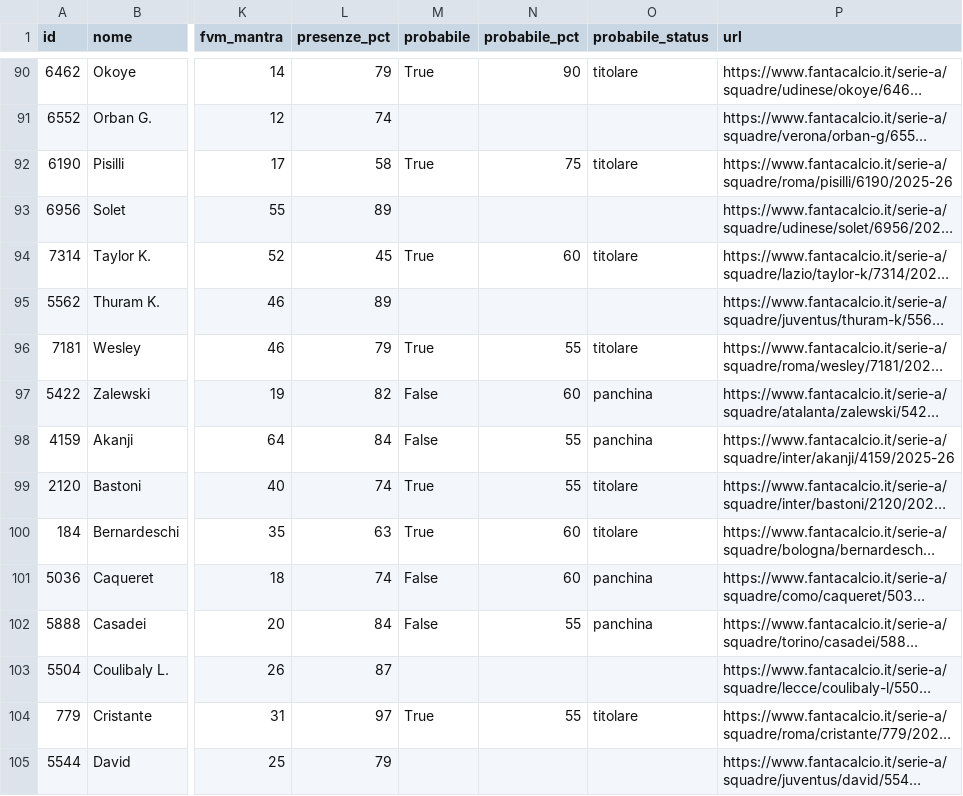
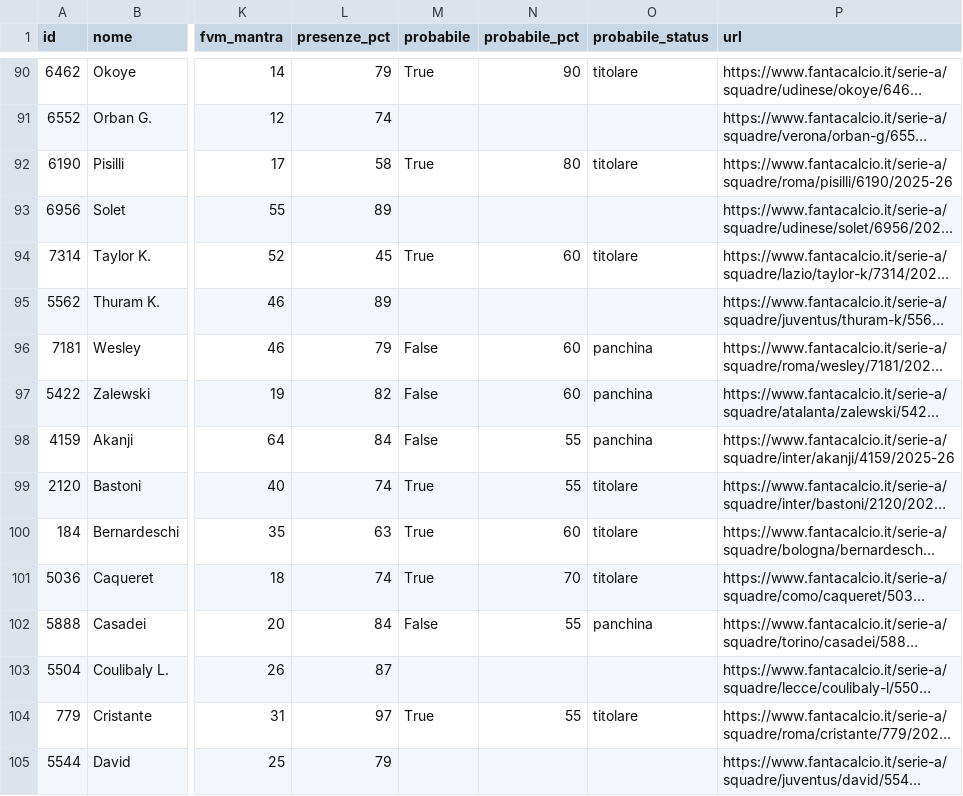
Before and after one commit to 02kiki02/Fanta, a CSV file: data/fantacalcio_db.csv, drawn as a sheet; only a part is shown, gaps mark what is left out; long unchanged cells end in …; the diff covers the shown part only; the diff names each change by its address in the sheet, - before the commit and + after, or states it on an @@ line.

```diff
--- a/data/fantacalcio_db.csv
+++ b/data/fantacalcio_db.csv
-N92 (probabile_pct): 75
+N92 (probabile_pct): 80
-M96 (probabile): True
+M96 (probabile): False
-N96 (probabile_pct): 55
+N96 (probabile_pct): 60
-O96 (probabile_status): titolare
+O96 (probabile_status): panchina
-M101 (probabile): False
+M101 (probabile): True
-N101 (probabile_pct): 60
+N101 (probabile_pct): 70
-O101 (probabile_status): panchina
+O101 (probabile_status): titolare
```
Also changed, not shown: 46 edited cells elsewhere in this file, 1 other file.
